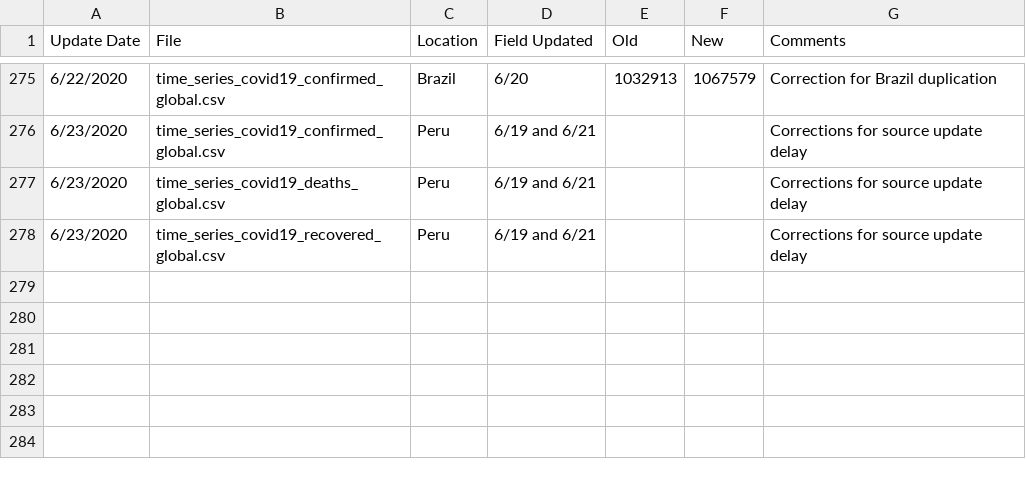
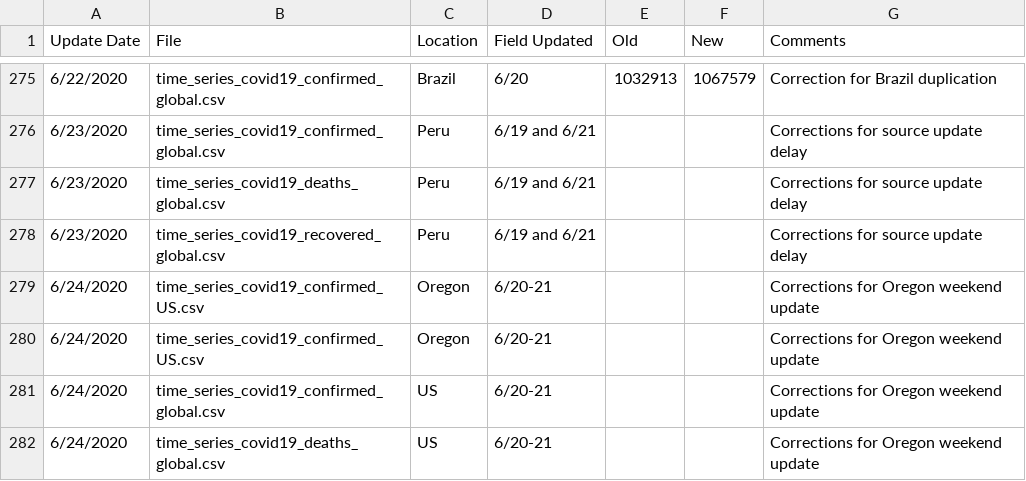
Before and after one commit to almenal/covid-r-plots, a CSV file: rawdata/Errata.csv, drawn as a sheet; only a part is shown, gaps mark what is left out; the diff names each change by its address in the sheet, - before the commit and + after, or states it on an @@ line.

Commit message:
Rutinary raw data update

```diff
--- a/rawdata/Errata.csv
+++ b/rawdata/Errata.csv
+row 279: 6/24/2020 | time_series_covid19_confirmed_US.csv | Oregon | 6/20-21 |  |  | Corrections for Oregon weekend update
+row 280: 6/24/2020 | time_series_covid19_confirmed_US.csv | Oregon | 6/20-21 |  |  | Corrections for Oregon weekend update
+row 281: 6/24/2020 | time_series_covid19_confirmed_global.csv | US | 6/20-21 |  |  | Corrections for Oregon weekend update
+row 282: 6/24/2020 | time_series_covid19_deaths_global.csv | US | 6/20-21 |  |  | Corrections for Oregon weekend update
```
Also changed, not shown: csv-data/covid-cases-timenorm-small.csv, rawdata/time_series_covid19_confirmed_global.csv, 12 other files.
